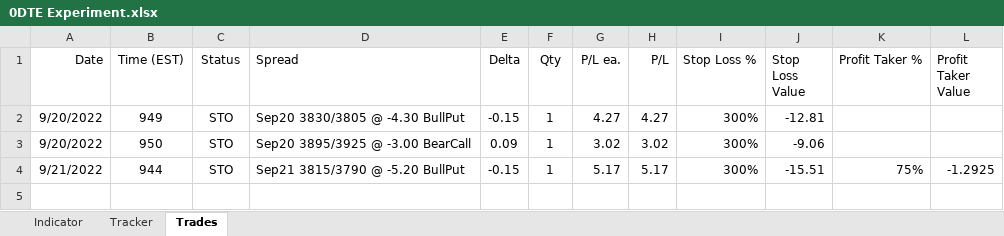
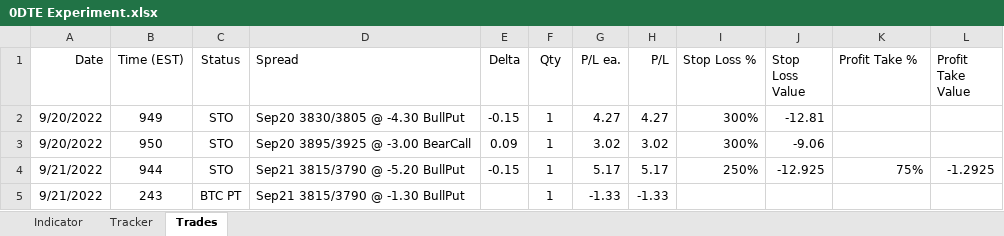
Before and after one commit to SimonisWrong/investingModels, an Excel workbook: 0DTE Experiment.xlsx, sheet Trades, drawn as a sheet; values as stored, in another font and other column widths than the file's, no borders; the diff names each change by its address in the sheet, - before the commit and + after, or states it on an @@ line.

```diff
--- a/0DTE Experiment.xlsx (sheet Trades)
+++ b/0DTE Experiment.xlsx (sheet Trades)
-K1: Profit Taker %
+K1: Profit Take %
-L1: Profit Taker Value
+L1: Profit Take Value
-I4 (Stop Loss %): 300%
+I4 (Stop Loss %): 250%
-J4 (Stop Loss Value): -15.51
+J4 (Stop Loss Value): -12.925
+row 5: 9/21/2022 | 243 | BTC PT | Sep21 3815/3790 @ -1.30 BullPut |  | 1 | -1.33 | -1.33
```
Also changed, not shown: sheet Tracker, sheet Indicator.
